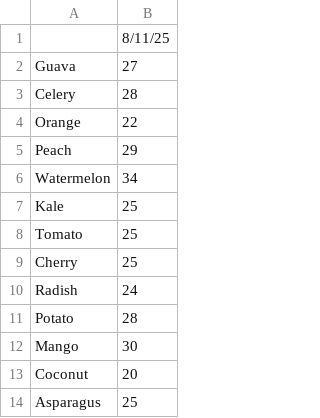
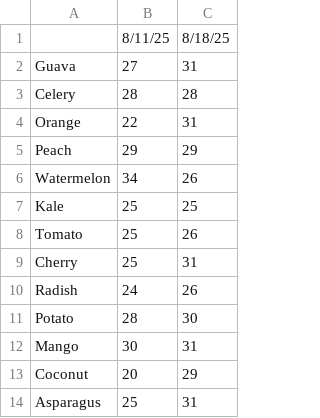
Before and after one commit to mathewacarter29/crewlympics, a CSV file: src/public/crew-data.csv, drawn as a sheet; the diff names each change by its address in the sheet, - before the commit and + after, or states it on an @@ line.

```diff
--- a/src/public/crew-data.csv
+++ b/src/public/crew-data.csv
+column C, rows 1-14: 8/18/25 | 31 | 28 | 31 | 29 | 26 | 25 | 26 | 31 | 26 | 30 | 31 | 29 | 31
```
Also changed, not shown: 2 other files.
